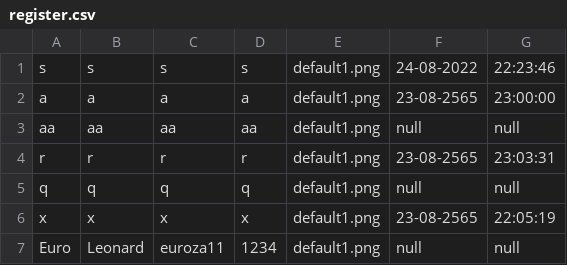
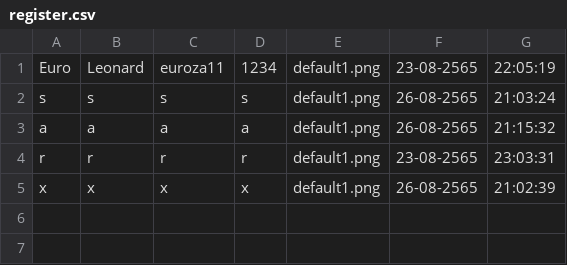
Before and after one commit to beam7894123/project-javaverse, a CSV file: filescsv/register.csv, drawn as a sheet.

```diff
--- a/filescsv/register.csv
+++ b/filescsv/register.csv
@@ -1,7 +1,5 @@
-s,s,s,s,default1.png,24-08-2022 ,22:23:46
-a,a,a,a,default1.png,23-08-2565 ,23:00:00
-aa,aa,aa,aa,default1.png,null,null
+Euro,Leonard,euroza11,1234,default1.png,23-08-2565 ,22:05:19
+s,s,s,s,default1.png,26-08-2565 ,21:03:24
+a,a,a,a,default1.png,26-08-2565 ,21:15:32
 r,r,r,r,default1.png,23-08-2565 ,23:03:31
-q,q,q,q,default1.png,null,null
-x,x,x,x,default1.png,23-08-2565 ,22:05:19
-Euro,Leonard,euroza11,1234,default1.png,null,null
+x,x,x,x,default1.png,26-08-2565 ,21:02:39
```
Also changed, not shown: 4 other files.
